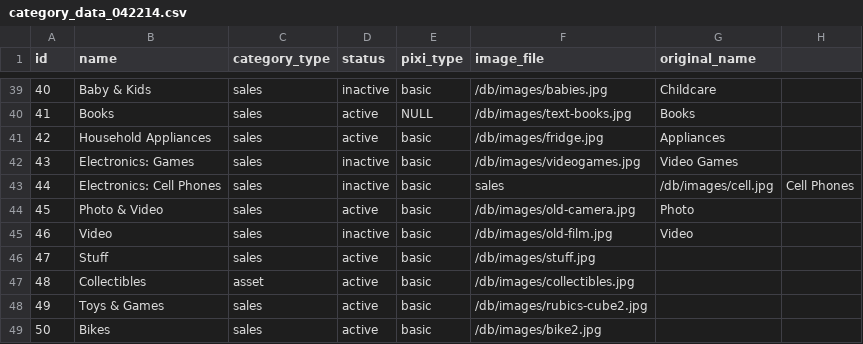
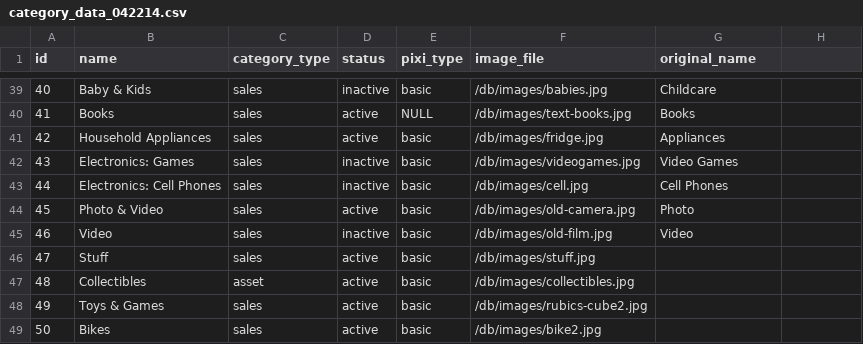
Before and after one commit to sdbmich1/plumboard, a CSV file: db/category_data_042214.csv, drawn as a sheet; only a part is shown, gaps mark what is left out.

Commit message:
Synced category pics and csv data file to what's on pixiboard.com

```diff
--- a/db/category_data_042214.csv
+++ b/db/category_data_042214.csv
@@ -42,3 +42,3 @@ id,name,category_type,status,pixi_type,image_file,original_name
 43,Electronics: Games,sales,inactive,basic,/db/images/videogames.jpg,Video Games
-44,Electronics: Cell Phones,sales,inactive,basic,sales,/db/images/cell.jpg,Cell Phones
+44,Electronics: Cell Phones,sales,inactive,basic,/db/images/cell.jpg,Cell Phones
 45,Photo & Video,sales,active,basic,/db/images/old-camera.jpg,Photo
```
Also changed, not shown: 28 other files.
